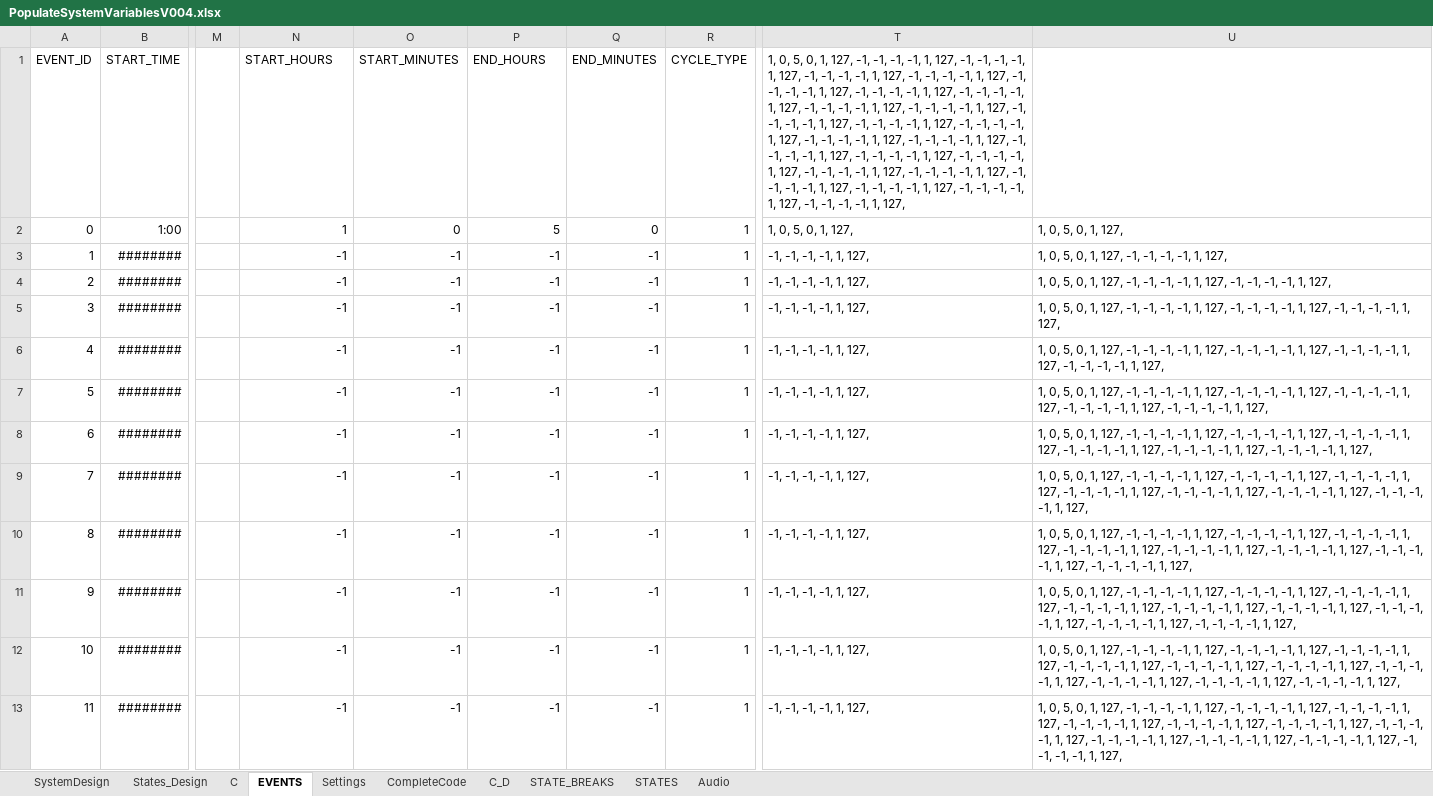
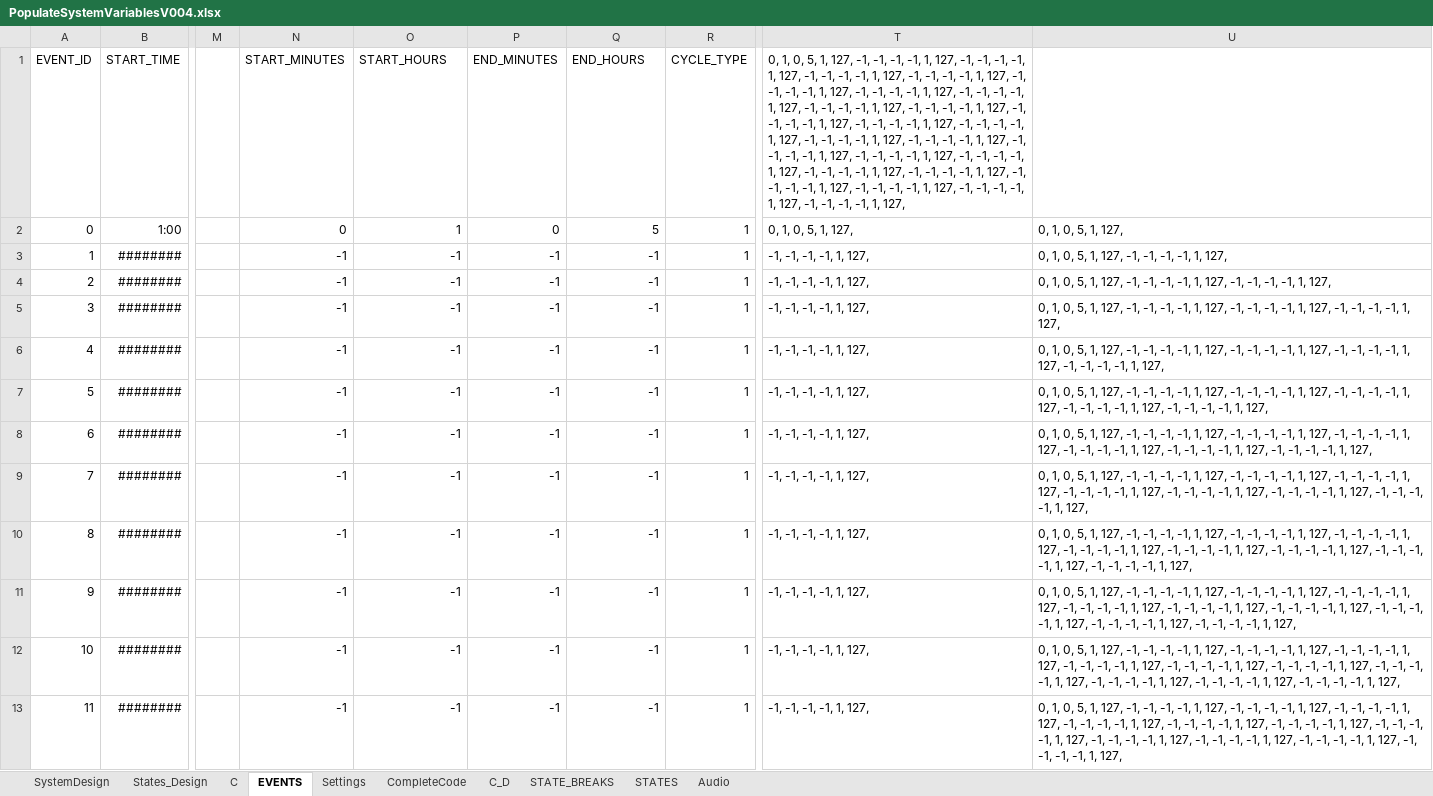
Before and after one commit to skgadi/Projects, an Excel workbook: ES/ITL/Algorithm/PopulateSystemVariablesV004.xlsx, sheet EVENTS, drawn as a sheet; only a part is shown, gaps mark what is left out; values as stored, in another font and other column widths than the file's, no borders; the diff covers the shown part only; the diff names each change by its address in the sheet, - before the commit and + after, or states it on an @@ line.

```diff
--- a/ES/ITL/Algorithm/PopulateSystemVariablesV004.xlsx (sheet EVENTS)
+++ b/ES/ITL/Algorithm/PopulateSystemVariablesV004.xlsx (sheet EVENTS)
-N1: START_HOURS
+N1: START_MINUTES
-O1: START_MINUTES
+O1: START_HOURS
-P1: END_HOURS
+P1: END_MINUTES
-Q1: END_MINUTES
+Q1: END_HOURS
-T1: 1, 0, 5, 0, 1, 127,…
+T1: 0, 1, 0, 5, 1, 127,…
-N2 (START_MINUTES): 1
+N2 (START_MINUTES): 0
-O2 (START_HOURS): 0
+O2 (START_HOURS): 1
-P2 (END_MINUTES): 5
+P2 (END_MINUTES): 0
-Q2 (END_HOURS): 0
+Q2 (END_HOURS): 5
-T2: 1, 0, 5, 0, 1, 127,
+T2: 0, 1, 0, 5, 1, 127,
-U2: 1, 0, 5, 0, 1, 127,
+U2: 0, 1, 0, 5, 1, 127,
-U3: 1, 0, 5, 0, 1, 127, -1, -1, -1, -1, 1, 127,
+U3: 0, 1, 0, 5, 1, 127, -1, -1, -1, -1, 1, 127,
-U4: 1, 0, 5, 0, 1, 127,…
+U4: 0, 1, 0, 5, 1, 127,…
-U5: 1, 0, 5, 0, 1, 127,…
+U5: 0, 1, 0, 5, 1, 127,…
-U6: 1, 0, 5, 0, 1, 127,…
+U6: 0, 1, 0, 5, 1, 127,…
-U7: 1, 0, 5, 0, 1, 127,…
+U7: 0, 1, 0, 5, 1, 127,…
-U8: 1, 0, 5, 0, 1, 127,…
+U8: 0, 1, 0, 5, 1, 127,…
-U9: 1, 0, 5, 0, 1, 127,…
+U9: 0, 1, 0, 5, 1, 127,…
-U10: 1, 0, 5, 0, 1, 127,…
+U10: 0, 1, 0, 5, 1, 127,…
-U11: 1, 0, 5, 0, 1, 127,…
+U11: 0, 1, 0, 5, 1, 127,…
-U12: 1, 0, 5, 0, 1, 127,…
+U12: 0, 1, 0, 5, 1, 127,…
-U13: 1, 0, 5, 0, 1, 127,…
+U13: 0, 1, 0, 5, 1, 127,…
```
Also changed, not shown: 12 edited cells elsewhere in this sheet, sheet CompleteCode, sheet Settings, formulas that keep their value, ES/ITL/Algorithm/ListOfVariablesV004.xlsx, 34 other files.
